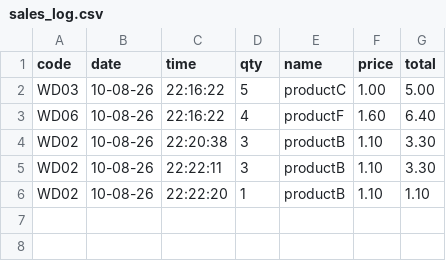
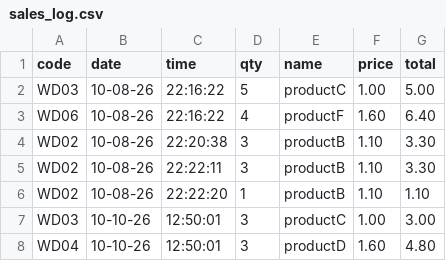
Before and after one commit to darius-aq/Project, a CSV file: sales_log.csv, drawn as a sheet; the diff names each change by its address in the sheet, - before the commit and + after, or states it on an @@ line.

Commit message:
working Product generator

```diff
--- a/sales_log.csv
+++ b/sales_log.csv
+row 7: WD03 | 10-10-26 | 12:50:01 | 3 | productC | 1.00 | 3.00
+row 8: WD04 | 10-10-26 | 12:50:01 | 3 | productD | 1.60 | 4.80
```
Also changed, not shown: financial_report.csv, products.csv, 2 other files.
